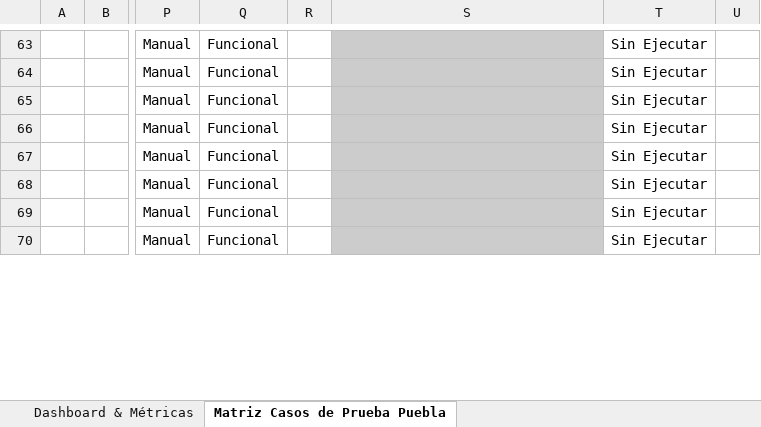
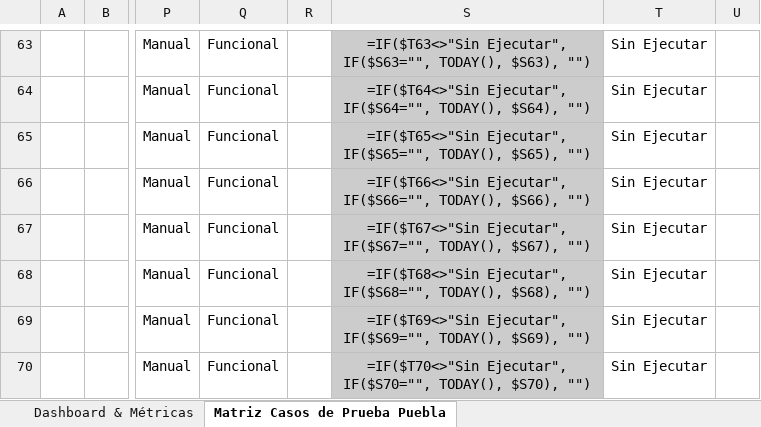
Before and after one commit to mrbugs16/Automatization-Rompefilas, an Excel workbook: data/RompeFilas.xlsx, sheet Matriz Casos de Prueba Puebla, drawn as a sheet; only a part is shown, gaps mark what is left out; values as stored, in another font and other column widths than the file's, no borders; formulas without a stored value are shown as written; charts and pictures not drawn; the diff covers the shown part only; the diff names each change by its address in the sheet, - before the commit and + after, or states it on an @@ line.

```diff
--- a/data/RompeFilas.xlsx (sheet Matriz Casos de Prueba Puebla)
+++ b/data/RompeFilas.xlsx (sheet Matriz Casos de Prueba Puebla)
-S63: (empty)
+S63: =IF($T63<>"Sin Ejecutar", IF($S63="", TODAY(), $S63), "")
-S64: (empty)
+S64: =IF($T64<>"Sin Ejecutar", IF($S64="", TODAY(), $S64), "")
-S65: (empty)
+S65: =IF($T65<>"Sin Ejecutar", IF($S65="", TODAY(), $S65), "")
-S66: (empty)
+S66: =IF($T66<>"Sin Ejecutar", IF($S66="", TODAY(), $S66), "")
-S67: (empty)
+S67: =IF($T67<>"Sin Ejecutar", IF($S67="", TODAY(), $S67), "")
-S68: (empty)
+S68: =IF($T68<>"Sin Ejecutar", IF($S68="", TODAY(), $S68), "")
-S69: (empty)
+S69: =IF($T69<>"Sin Ejecutar", IF($S69="", TODAY(), $S69), "")
-S70: (empty)
+S70: =IF($T70<>"Sin Ejecutar", IF($S70="", TODAY(), $S70), "")
```
Also changed, not shown: 6 added rows, 6 removed rows, 167 edited cells and cell formats elsewhere in this sheet, sheet Dashboard & Métricas, 21 other files.
